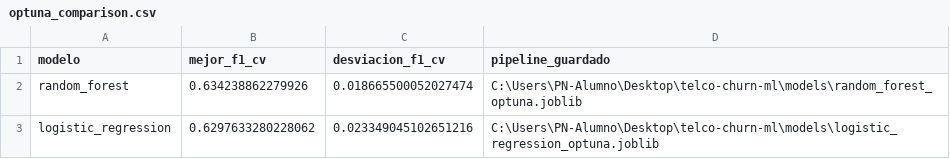
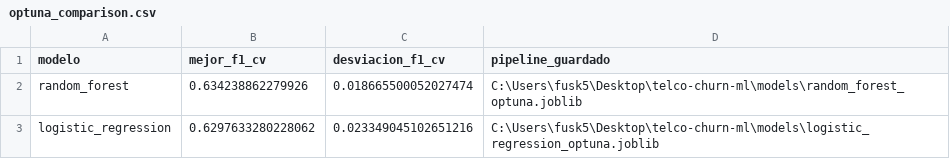
Before and after one commit to Fusk14/telco-churn-ml, a CSV file: reports/optuna/optuna_comparison.csv, drawn as a sheet.

```diff
--- a/reports/optuna/optuna_comparison.csv
+++ b/reports/optuna/optuna_comparison.csv
@@ -1,3 +1,3 @@
 modelo,mejor_f1_cv,desviacion_f1_cv,pipeline_guardado
-random_forest,0.634238862279926,0.018665500052027474,C:\Users\PN-Alumno\Desktop\telco-churn-ml\models\random_forest_optuna.joblib
-logistic_regression,0.6297633280228062,0.023349045102651216,C:\Users\PN-Alumno\Desktop\telco-churn-ml\models\logistic_regression_optuna.joblib
+random_forest,0.634238862279926,0.018665500052027474,C:\Users\fusk5\Desktop\telco-churn-ml\models\random_forest_optuna.joblib
+logistic_regression,0.6297633280228062,0.023349045102651216,C:\Users\fusk5\Desktop\telco-churn-ml\models\logistic_regression_optuna.joblib
```
Also changed, not shown: reports/clustering/clustering_k_evaluation.csv, 17 other files.
